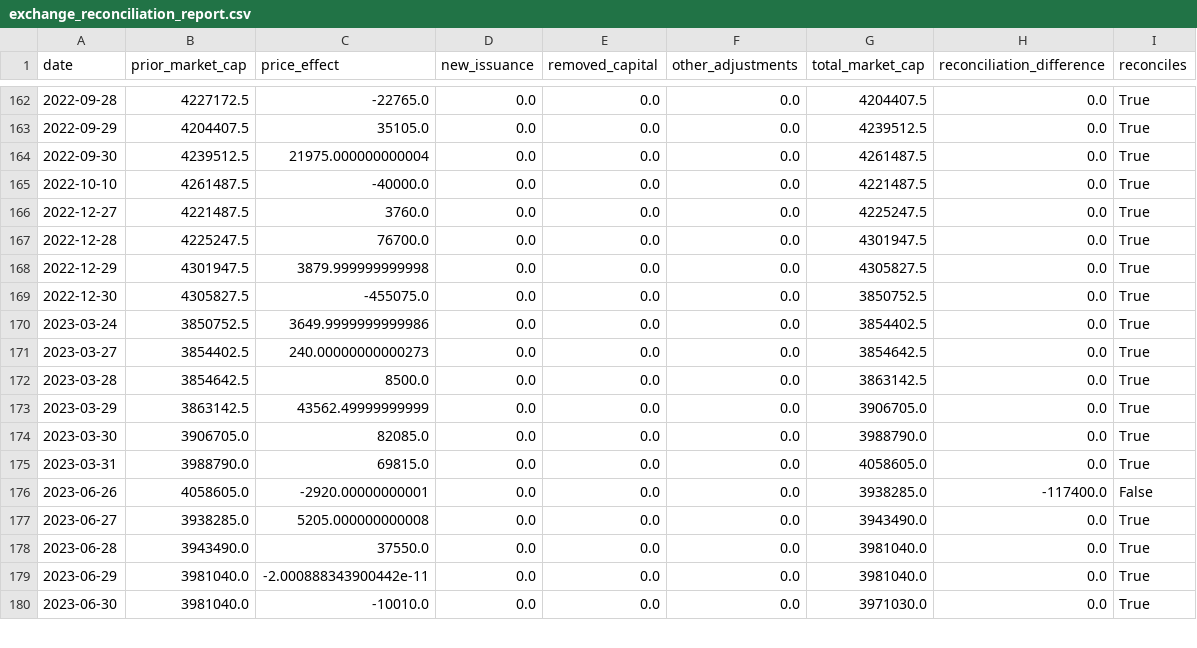
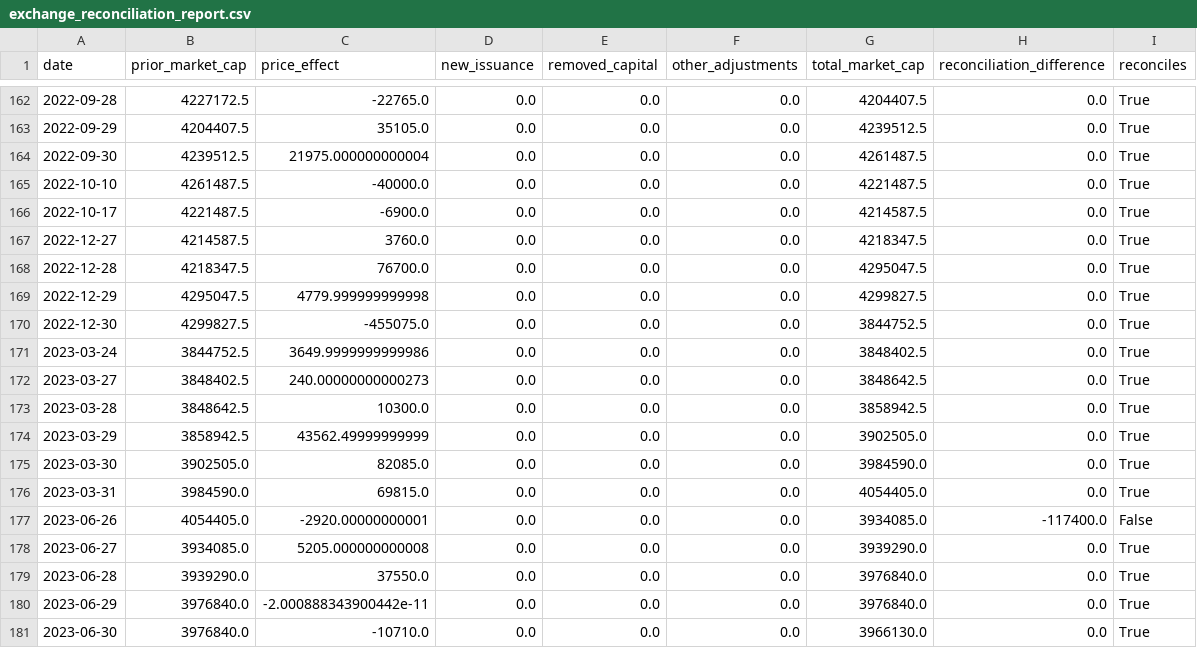
Before and after one commit to Marshdoggo/rally-terminal, a CSV file: data/processed/exchange_reconciliation_report.csv, drawn as a sheet; only a part is shown, gaps mark what is left out; the diff covers the shown part only.

```diff
--- a/data/processed/exchange_reconciliation_report.csv
+++ b/data/processed/exchange_reconciliation_report.csv
@@ -165,16 +165,17 @@ date,prior_market_cap,price_effect,new_issuance,removed_capital,other_adjustment
 2022-10-10,4261487.5,-40000.0,0.0,0.0,0.0,4221487.5,0.0,True
-2022-12-27,4221487.5,3760.0,0.0,0.0,0.0,4225247.5,0.0,True
-2022-12-28,4225247.5,76700.0,0.0,0.0,0.0,4301947.5,0.0,True
-2022-12-29,4301947.5,3879.999999999998,0.0,0.0,0.0,4305827.5,0.0,True
-2022-12-30,4305827.5,-455075.0,0.0,0.0,0.0,3850752.5,0.0,True
-2023-03-24,3850752.5,3649.9999999999986,0.0,0.0,0.0,3854402.5,0.0,True
-2023-03-27,3854402.5,240.00000000000273,0.0,0.0,0.0,3854642.5,0.0,True
-2023-03-28,3854642.5,8500.0,0.0,0.0,0.0,3863142.5,0.0,True
-2023-03-29,3863142.5,43562.49999999999,0.0,0.0,0.0,3906705.0,0.0,True
-2023-03-30,3906705.0,82085.0,0.0,0.0,0.0,3988790.0,0.0,True
-2023-03-31,3988790.0,69815.0,0.0,0.0,0.0,4058605.0,0.0,True
-2023-06-26,4058605.0,-2920.00000000001,0.0,0.0,0.0,3938285.0,-117400.0,False
-2023-06-27,3938285.0,5205.000000000008,0.0,0.0,0.0,3943490.0,0.0,True
-2023-06-28,3943490.0,37550.0,0.0,0.0,0.0,3981040.0,0.0,True
-2023-06-29,3981040.0,-2.000888343900442e-11,0.0,0.0,0.0,3981040.0,0.0,True
-2023-06-30,3981040.0,-10010.0,0.0,0.0,0.0,3971030.0,0.0,True
+2022-10-17,4221487.5,-6900.0,0.0,0.0,0.0,4214587.5,0.0,True
+2022-12-27,4214587.5,3760.0,0.0,0.0,0.0,4218347.5,0.0,True
+2022-12-28,4218347.5,76700.0,0.0,0.0,0.0,4295047.5,0.0,True
+2022-12-29,4295047.5,4779.999999999998,0.0,0.0,0.0,4299827.5,0.0,True
+2022-12-30,4299827.5,-455075.0,0.0,0.0,0.0,3844752.5,0.0,True
+2023-03-24,3844752.5,3649.9999999999986,0.0,0.0,0.0,3848402.5,0.0,True
+2023-03-27,3848402.5,240.00000000000273,0.0,0.0,0.0,3848642.5,0.0,True
+2023-03-28,3848642.5,10300.0,0.0,0.0,0.0,3858942.5,0.0,True
+2023-03-29,3858942.5,43562.49999999999,0.0,0.0,0.0,3902505.0,0.0,True
+2023-03-30,3902505.0,82085.0,0.0,0.0,0.0,3984590.0,0.0,True
+2023-03-31,3984590.0,69815.0,0.0,0.0,0.0,4054405.0,0.0,True
+2023-06-26,4054405.0,-2920.00000000001,0.0,0.0,0.0,3934085.0,-117400.0,False
+2023-06-27,3934085.0,5205.000000000008,0.0,0.0,0.0,3939290.0,0.0,True
+2023-06-28,3939290.0,37550.0,0.0,0.0,0.0,3976840.0,0.0,True
+2023-06-29,3976840.0,-2.000888343900442e-11,0.0,0.0,0.0,3976840.0,0.0,True
+2023-06-30,3976840.0,-10710.0,0.0,0.0,0.0,3966130.0,0.0,True
```
Also changed, not shown: 1 added row and 143 edited cells elsewhere in this file, data/normalized/price_observations.csv, data/processed/exchange_data_quality_report.csv, 13 other files.
